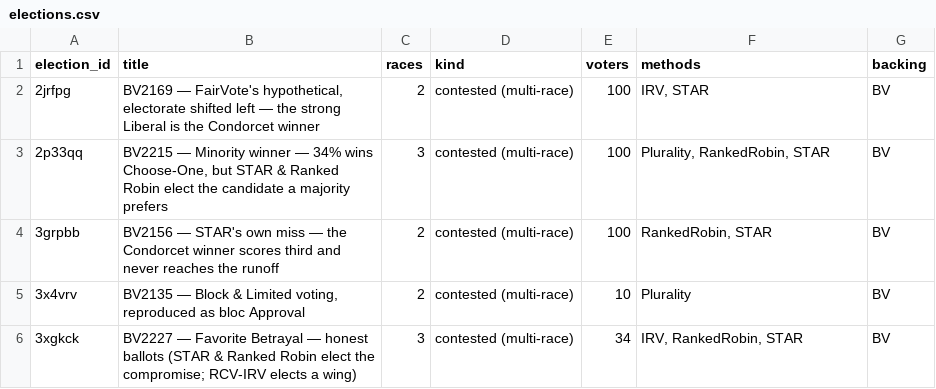
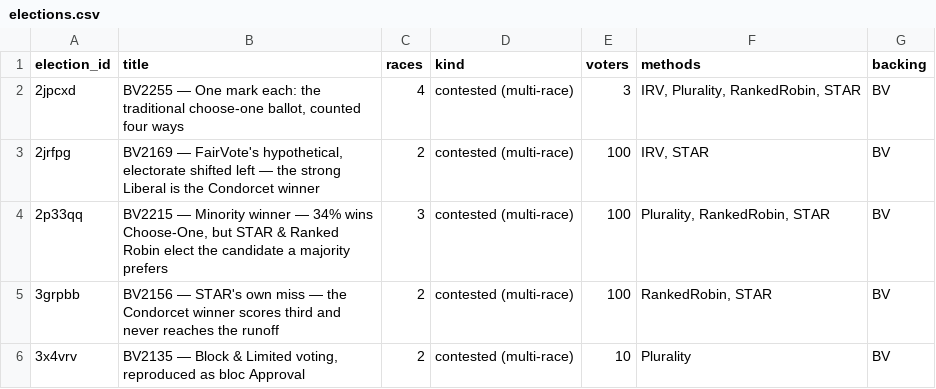
Before and after one commit to masiarek/star-voting-library, a CSV file: 00_start_here/YAML_test_case_index/elections.csv, drawn as a sheet; only a part is shown; the shorter side is filled out with more unchanged rows; the diff names each change by its address in the sheet, - before the commit and + after, or states it on an @@ line.

```diff
--- a/00_start_here/YAML_test_case_index/elections.csv
+++ b/00_start_here/YAML_test_case_index/elections.csv
+row 2: 2jpcxd | BV2255 — One mark each: the traditional choose-one ballot, counted four ways | 4 | contested (multi-race) | 3 | IRV, Plurality, RankedRobin, STAR | BV
```
Also changed, not shown: 00_start_here/YAML_test_case_index/bv_cases.csv, 00_start_here/YAML_test_case_index/races.csv, 42 other files.
